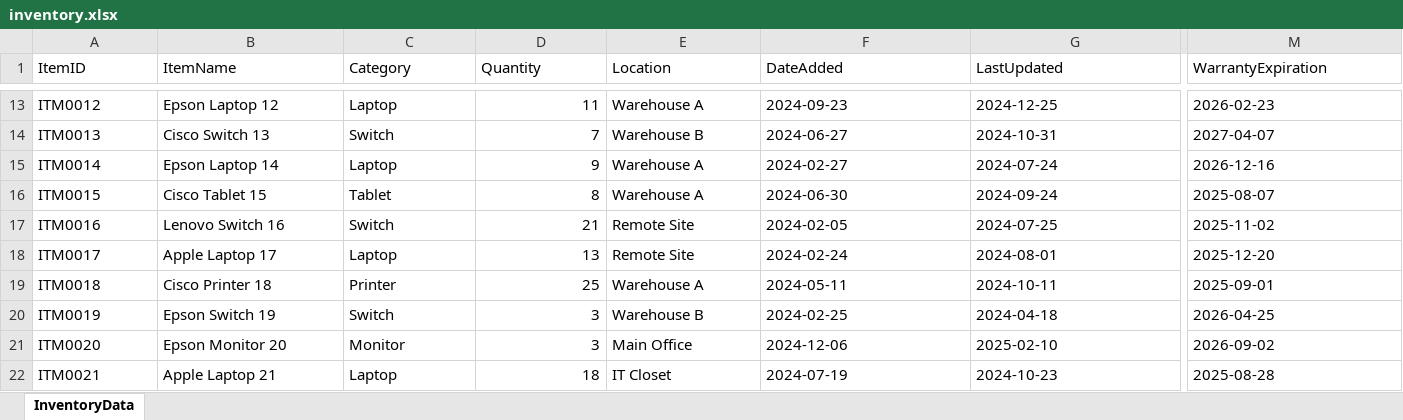
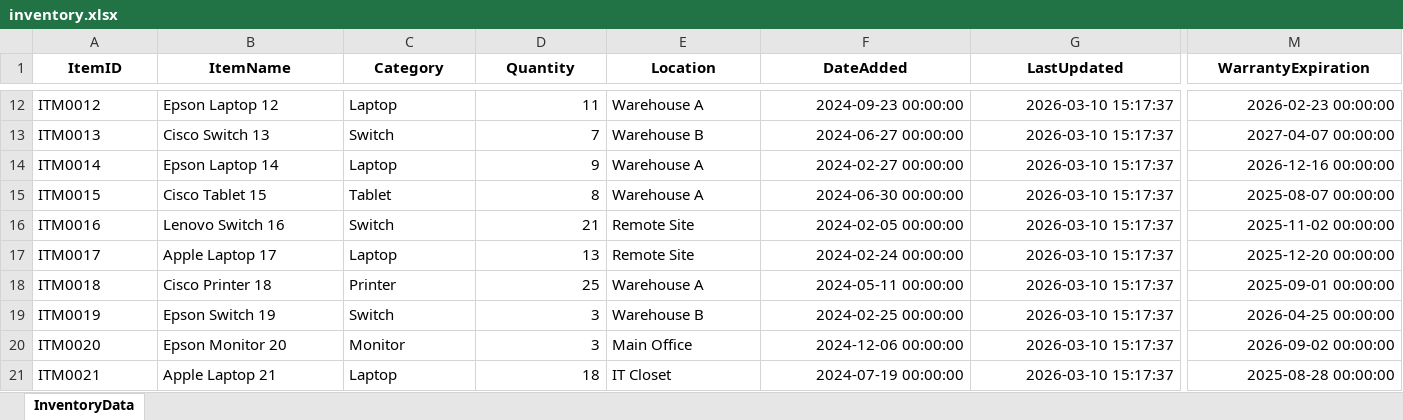
Before and after one commit to afarbrook/Inventory-System-CRM, an Excel workbook: data/inventory.xlsx, sheet InventoryData, drawn as a sheet; only a part is shown, gaps mark what is left out; values as stored, in another font and other column widths than the file's, no borders; addresses are those after the commit; the diff covers the shown part only; the diff names each change by its address in the sheet, - before the commit and + after, or states it on an @@ line.

```diff
--- a/data/inventory.xlsx (sheet InventoryData)
+++ b/data/inventory.xlsx (sheet InventoryData)
@@ A1:M1 bold: off → on, alignment: left → center @@
-F12 (DateAdded): 2024-09-23
+F12 (DateAdded): 2024-09-23 00:00:00
-G12 (LastUpdated): 2024-12-25
+G12 (LastUpdated): 2026-03-10 15:17:37
-M12 (WarrantyExpiration): 2026-02-23
+M12 (WarrantyExpiration): 2026-02-23 00:00:00
-F13 (DateAdded): 2024-06-27
+F13 (DateAdded): 2024-06-27 00:00:00
-G13 (LastUpdated): 2024-10-31
+G13 (LastUpdated): 2026-03-10 15:17:37
-M13 (WarrantyExpiration): 2027-04-07
+M13 (WarrantyExpiration): 2027-04-07 00:00:00
-F14 (DateAdded): 2024-02-27
+F14 (DateAdded): 2024-02-27 00:00:00
-G14 (LastUpdated): 2024-07-24
+G14 (LastUpdated): 2026-03-10 15:17:37
-M14 (WarrantyExpiration): 2026-12-16
+M14 (WarrantyExpiration): 2026-12-16 00:00:00
-F15 (DateAdded): 2024-06-30
+F15 (DateAdded): 2024-06-30 00:00:00
-G15 (LastUpdated): 2024-09-24
+G15 (LastUpdated): 2026-03-10 15:17:37
-M15 (WarrantyExpiration): 2025-08-07
+M15 (WarrantyExpiration): 2025-08-07 00:00:00
-F16 (DateAdded): 2024-02-05
+F16 (DateAdded): 2024-02-05 00:00:00
-G16 (LastUpdated): 2024-07-25
+G16 (LastUpdated): 2026-03-10 15:17:37
-M16 (WarrantyExpiration): 2025-11-02
+M16 (WarrantyExpiration): 2025-11-02 00:00:00
-F17 (DateAdded): 2024-02-24
+F17 (DateAdded): 2024-02-24 00:00:00
-G17 (LastUpdated): 2024-08-01
+G17 (LastUpdated): 2026-03-10 15:17:37
-M17 (WarrantyExpiration): 2025-12-20
+M17 (WarrantyExpiration): 2025-12-20 00:00:00
-F18 (DateAdded): 2024-05-11
+F18 (DateAdded): 2024-05-11 00:00:00
-G18 (LastUpdated): 2024-10-11
+G18 (LastUpdated): 2026-03-10 15:17:37
-M18 (WarrantyExpiration): 2025-09-01
+M18 (WarrantyExpiration): 2025-09-01 00:00:00
-F19 (DateAdded): 2024-02-25
+F19 (DateAdded): 2024-02-25 00:00:00
-G19 (LastUpdated): 2024-04-18
+G19 (LastUpdated): 2026-03-10 15:17:37
-M19 (WarrantyExpiration): 2026-04-25
+M19 (WarrantyExpiration): 2026-04-25 00:00:00
-F20 (DateAdded): 2024-12-06
+F20 (DateAdded): 2024-12-06 00:00:00
-G20 (LastUpdated): 2025-02-10
+G20 (LastUpdated): 2026-03-10 15:17:37
-M20 (WarrantyExpiration): 2026-09-02
+M20 (WarrantyExpiration): 2026-09-02 00:00:00
-F21 (DateAdded): 2024-07-19
+F21 (DateAdded): 2024-07-19 00:00:00
-G21 (LastUpdated): 2024-10-23
+G21 (LastUpdated): 2026-03-10 15:17:37
-M21 (WarrantyExpiration): 2025-08-28
+M21 (WarrantyExpiration): 2025-08-28 00:00:00
```
Also changed, not shown: 1 removed row, 118 edited cells and cell formats elsewhere in this sheet, data/LoginInfo.xlsx, 4 other files.
